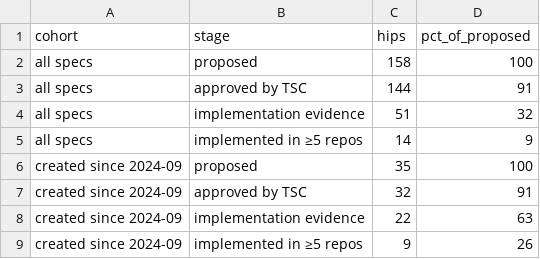
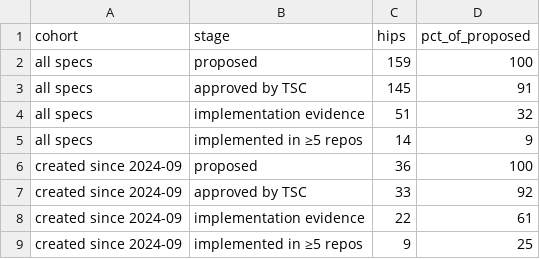
Before and after one commit to aceppaluni/analytics, a CSV file: api/v1/hiero-ledger/hip_adoption_funnel.csv, drawn as a sheet.

```diff
--- a/api/v1/hiero-ledger/hip_adoption_funnel.csv
+++ b/api/v1/hiero-ledger/hip_adoption_funnel.csv
@@ -1,9 +1,9 @@
 cohort,stage,hips,pct_of_proposed
-all specs,proposed,158,100
-all specs,approved by TSC,144,91
+all specs,proposed,159,100
+all specs,approved by TSC,145,91
 all specs,implementation evidence,51,32
 all specs,implemented in ≥5 repos,14,9
-created since 2024-09,proposed,35,100
-created since 2024-09,approved by TSC,32,91
-created since 2024-09,implementation evidence,22,63
-created since 2024-09,implemented in ≥5 repos,9,26
+created since 2024-09,proposed,36,100
+created since 2024-09,approved by TSC,33,92
+created since 2024-09,implementation evidence,22,61
+created since 2024-09,implemented in ≥5 repos,9,25
```
Also changed, not shown: api/v1/hiero-ledger/hip_repo_engagement.csv, 22 other files.
